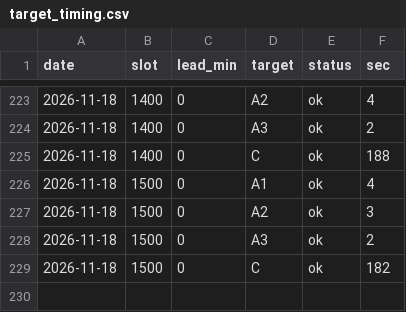
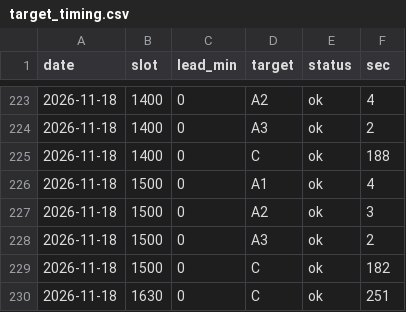
Before and after one commit to gyu-jong/market-bot, a CSV file: data/target_timing.csv, drawn as a sheet; only a part is shown, gaps mark what is left out; the diff names each change by its address in the sheet, - before the commit and + after, or states it on an @@ line.

```diff
--- a/data/target_timing.csv
+++ b/data/target_timing.csv
+row 230: 2026-11-18 | 1630 | 0 | C | ok | 251
```
Also changed, not shown: 1 other file.
